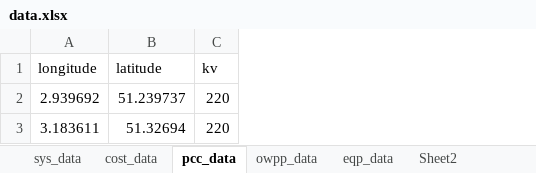
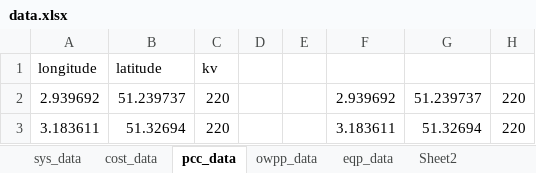
Before and after one commit to sdwhardy/OTZP1.1, an Excel workbook: Zero_size/layout/data.xlsx, sheet pcc_data, drawn as a sheet; values as stored, in another font and other column widths than the file's, no borders; the diff names each change by its address in the sheet, - before the commit and + after, or states it on an @@ line.

Commit message:
working branch_moving to check data in other branches. will return

```diff
--- a/Zero_size/layout/data.xlsx (sheet pcc_data)
+++ b/Zero_size/layout/data.xlsx (sheet pcc_data)
+column D, empty
+column E, empty
+column F, rows 2-3: 2.939692 | 3.183611
+column G, rows 2-3: 51.239737 | 51.32694
+column H, rows 2-3: 220 | 220
```
Also changed, not shown: sheet owpp_data, sheet sys_data, 3 other files.
